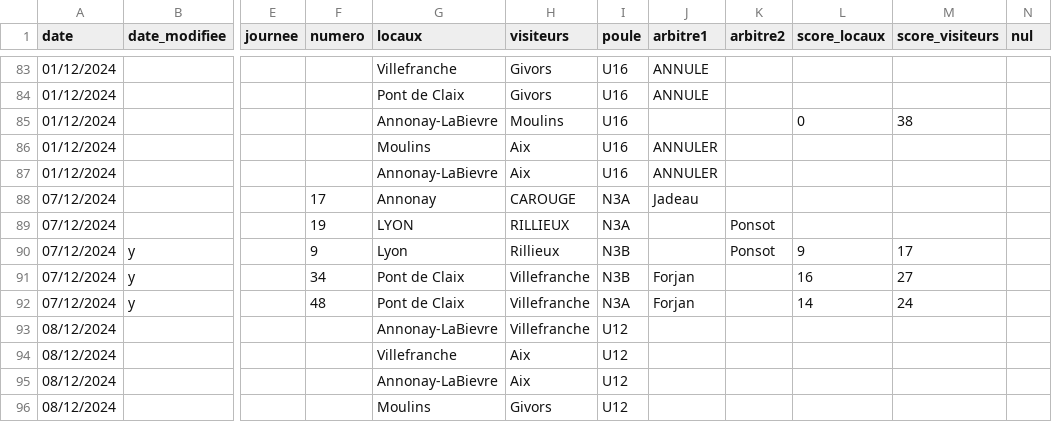
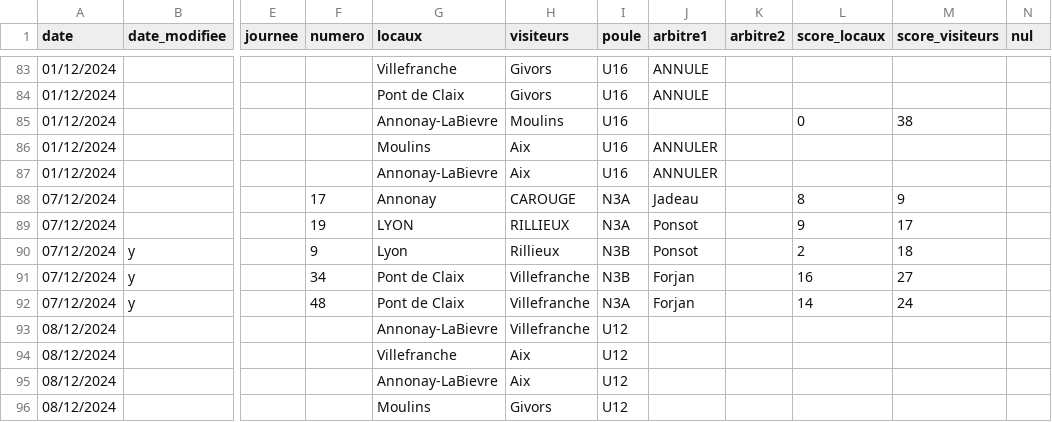
Before and after one commit to praginel/comitesavoienwp, a CSV file: _data/n3-2025.csv, drawn as a sheet; only a part is shown, gaps mark what is left out; the diff names each change by its address in the sheet, - before the commit and + after, or states it on an @@ line.

```diff
--- a/_data/n3-2025.csv
+++ b/_data/n3-2025.csv
-L88 (score_locaux): (empty)
+L88 (score_locaux): 8
-M88 (score_visiteurs): (empty)
+M88 (score_visiteurs): 9
-J89:J90 (arbitre1): (empty)
+J89:J90 (arbitre1): Ponsot
-K89:K90 (arbitre2): Ponsot
+K89:K90 (arbitre2): (empty)
-L89 (score_locaux): (empty)
+L89 (score_locaux): 9
-M89 (score_visiteurs): (empty)
+M89 (score_visiteurs): 17
-L90 (score_locaux): 9
+L90 (score_locaux): 2
-M90 (score_visiteurs): 17
+M90 (score_visiteurs): 18
```
